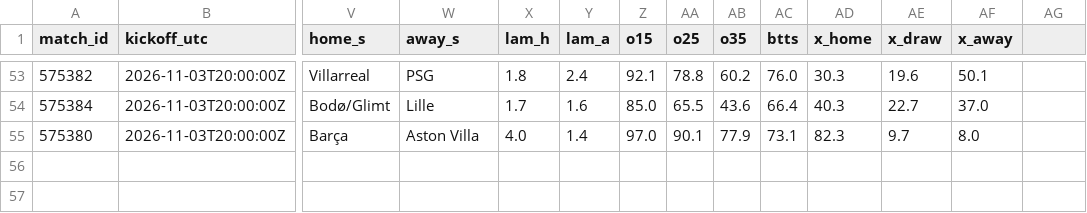
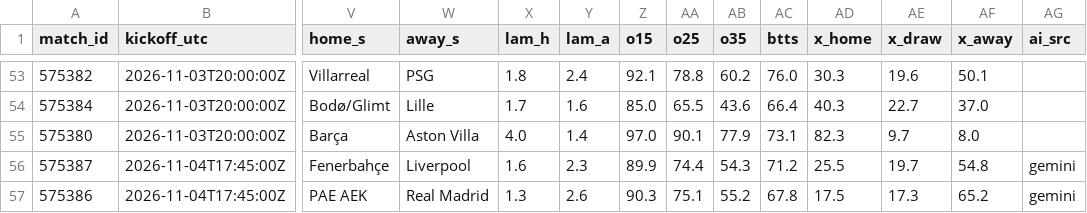
Before and after one commit to Byzx16/football-agent, a CSV file: predictions.csv, drawn as a sheet; only a part is shown, gaps mark what is left out; rows hold the shown columns only; the diff names each change by its address in the sheet, - before the commit and + after, or states it on an @@ line.

```diff
--- a/predictions.csv
+++ b/predictions.csv
-AG1: (empty)
+AG1: ai_src
+row 56: 575387 | 2026-11-04T17:45:00Z | Fenerbahçe | Liverpool | 1.6 | 2.3 | 89.9 | 74.4 | 54.3 | 71.2 | 25.5 | 19.7 | 54.8 | gemini
+row 57: 575386 | 2026-11-04T17:45:00Z | PAE AEK | Real Madrid | 1.3 | 2.6 | 90.3 | 75.1 | 55.2 | 67.8 | 17.5 | 17.3 | 65.2 | gemini
```
Also changed, not shown: 2 other files.
